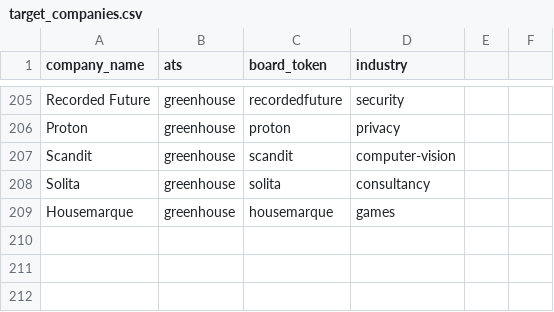
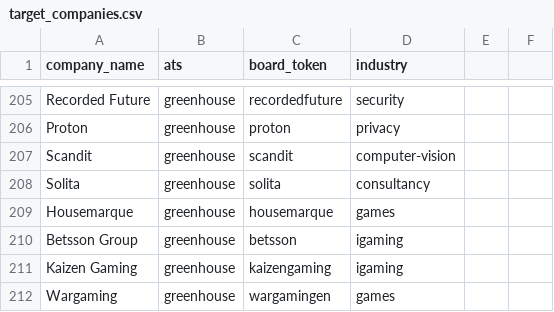
Before and after one commit to welo1997/jobdigest, a CSV file: dbt/seeds/target_companies.csv, drawn as a sheet; only a part is shown, gaps mark what is left out.

```diff
--- a/dbt/seeds/target_companies.csv
+++ b/dbt/seeds/target_companies.csv
@@ -209 +209,4 @@ Solita,greenhouse,solita,consultancy
 Housemarque,greenhouse,housemarque,games
+Betsson Group,greenhouse,betsson,igaming
+Kaizen Gaming,greenhouse,kaizengaming,igaming
+Wargaming,greenhouse,wargamingen,games
```
Also changed, not shown: 12 other files.
